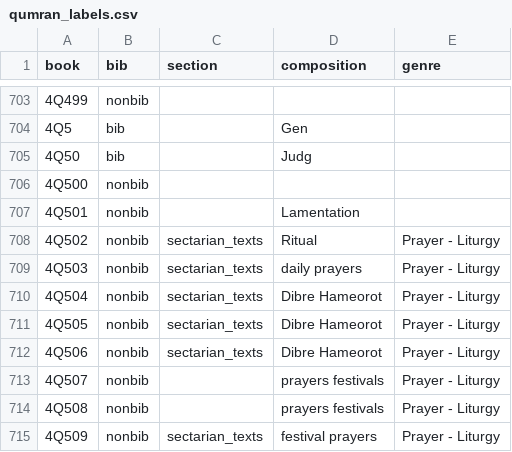
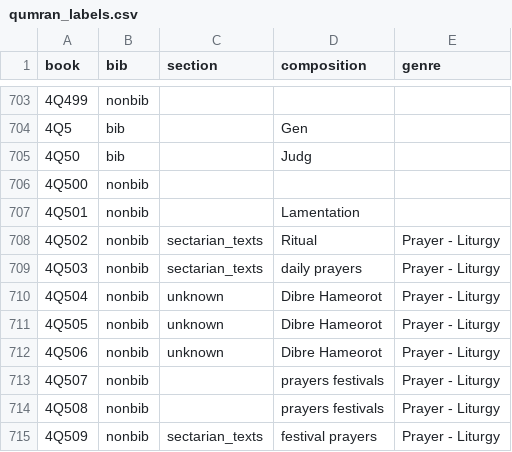
Before and after one commit to yonatanlou/QumranNLP, a CSV file: Data/qumran_labels.csv, drawn as a sheet; only a part is shown, gaps mark what is left out.

Commit message:
--

```diff
--- a/Data/qumran_labels.csv
+++ b/Data/qumran_labels.csv
@@ -709,5 +709,5 @@ book,bib,section,composition,genre
 4Q503,nonbib,sectarian_texts,daily prayers,Prayer - Liturgy
-4Q504,nonbib,sectarian_texts,Dibre Hameorot,Prayer - Liturgy
-4Q505,nonbib,sectarian_texts,Dibre Hameorot,Prayer - Liturgy
-4Q506,nonbib,sectarian_texts,Dibre Hameorot,Prayer - Liturgy
+4Q504,nonbib,unknown,Dibre Hameorot,Prayer - Liturgy
+4Q505,nonbib,unknown,Dibre Hameorot,Prayer - Liturgy
+4Q506,nonbib,unknown,Dibre Hameorot,Prayer - Liturgy
 4Q507,nonbib,,prayers festivals,Prayer - Liturgy
```
